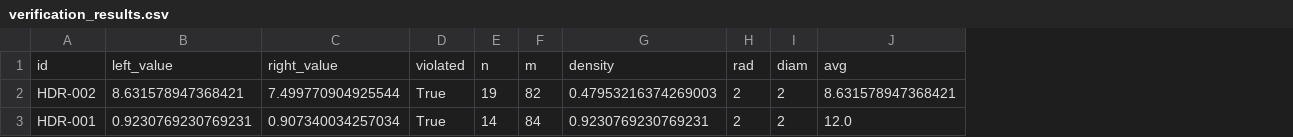
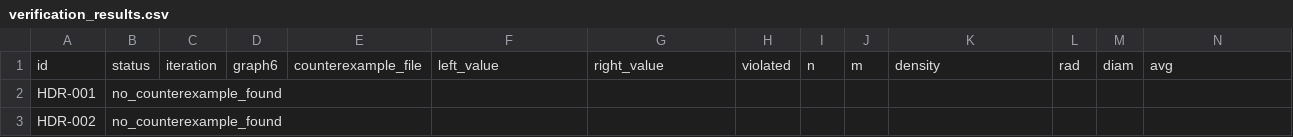
Before and after one commit to trmanhnguyn/agent-prouveur, a CSV file: results/verification_results.csv, drawn as a sheet; only a part is shown; removed rows and columns are numbered as before the commit, all else as after; rows hold the shown columns only; the diff covers the shown part only; the diff names each change by its address in the sheet, - before the commit and + after, or states it on an @@ line.

Commit message:
Save counterexamples and experiment reports

```diff
--- a/results/verification_results.csv
+++ b/results/verification_results.csv
+column B, rows 1-2: status | no_counterexample_found
+column C, row 1: iteration
+column D, row 1: graph6
+column E, row 1: counterexample_file
-row 2: HDR-002 | 8.631578947368421 | 7.499770904925544 | True | 19 | 82 | 0.47953216374269003 | 2 | 2 | 8.631578947368421
-F2: 0.9230769230769231
+F2: (empty)
-G2: 0.907340034257034
+G2: (empty)
-H2: True
+H2: (empty)
-I2: 14
+I2: (empty)
-J2: 84
+J2: (empty)
-K2: 0.9230769230769231
+K2: (empty)
-L2: 2
+L2: (empty)
-M2: 2
+M2: (empty)
-N2: 12.0
+N2: (empty)
+row 3: HDR-002 | no_counterexample_found
```
Also changed, not shown: 2 edited cells elsewhere in this file, 3 other files.
